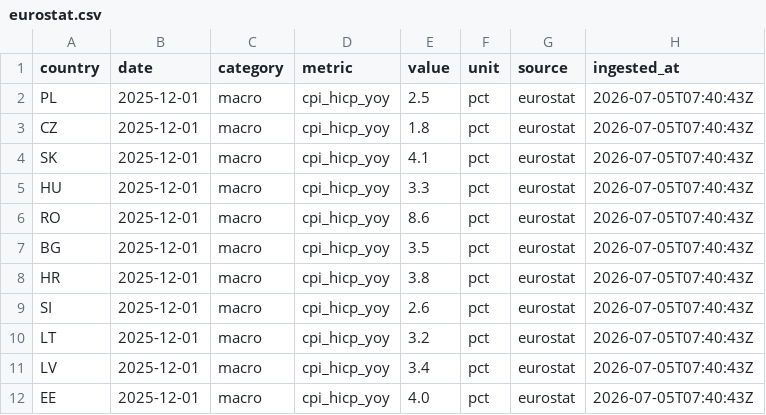
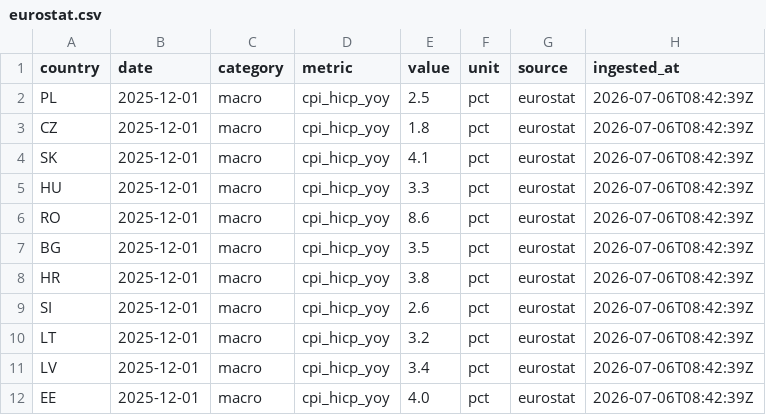
Before and after one commit to Losmaniac/HUB, a CSV file: market-intel/data/out/eurostat.csv, drawn as a sheet.

```diff
--- a/market-intel/data/out/eurostat.csv
+++ b/market-intel/data/out/eurostat.csv
@@ -1,12 +1,12 @@
 country,date,category,metric,value,unit,source,ingested_at
-PL,2025-12-01,macro,cpi_hicp_yoy,2.5,pct,eurostat,2026-07-05T07:40:43Z
-CZ,2025-12-01,macro,cpi_hicp_yoy,1.8,pct,eurostat,2026-07-05T07:40:43Z
-SK,2025-12-01,macro,cpi_hicp_yoy,4.1,pct,eurostat,2026-07-05T07:40:43Z
-HU,2025-12-01,macro,cpi_hicp_yoy,3.3,pct,eurostat,2026-07-05T07:40:43Z
-RO,2025-12-01,macro,cpi_hicp_yoy,8.6,pct,eurostat,2026-07-05T07:40:43Z
-BG,2025-12-01,macro,cpi_hicp_yoy,3.5,pct,eurostat,2026-07-05T07:40:43Z
-HR,2025-12-01,macro,cpi_hicp_yoy,3.8,pct,eurostat,2026-07-05T07:40:43Z
-SI,2025-12-01,macro,cpi_hicp_yoy,2.6,pct,eurostat,2026-07-05T07:40:43Z
-LT,2025-12-01,macro,cpi_hicp_yoy,3.2,pct,eurostat,2026-07-05T07:40:43Z
-LV,2025-12-01,macro,cpi_hicp_yoy,3.4,pct,eurostat,2026-07-05T07:40:43Z
-EE,2025-12-01,macro,cpi_hicp_yoy,4.0,pct,eurostat,2026-07-05T07:40:43Z
+PL,2025-12-01,macro,cpi_hicp_yoy,2.5,pct,eurostat,2026-07-06T08:42:39Z
+CZ,2025-12-01,macro,cpi_hicp_yoy,1.8,pct,eurostat,2026-07-06T08:42:39Z
+SK,2025-12-01,macro,cpi_hicp_yoy,4.1,pct,eurostat,2026-07-06T08:42:39Z
+HU,2025-12-01,macro,cpi_hicp_yoy,3.3,pct,eurostat,2026-07-06T08:42:39Z
+RO,2025-12-01,macro,cpi_hicp_yoy,8.6,pct,eurostat,2026-07-06T08:42:39Z
+BG,2025-12-01,macro,cpi_hicp_yoy,3.5,pct,eurostat,2026-07-06T08:42:39Z
+HR,2025-12-01,macro,cpi_hicp_yoy,3.8,pct,eurostat,2026-07-06T08:42:39Z
+SI,2025-12-01,macro,cpi_hicp_yoy,2.6,pct,eurostat,2026-07-06T08:42:39Z
+LT,2025-12-01,macro,cpi_hicp_yoy,3.2,pct,eurostat,2026-07-06T08:42:39Z
+LV,2025-12-01,macro,cpi_hicp_yoy,3.4,pct,eurostat,2026-07-06T08:42:39Z
+EE,2025-12-01,macro,cpi_hicp_yoy,4.0,pct,eurostat,2026-07-06T08:42:39Z
```
Also changed, not shown: market-intel/data/out/fuel.csv, market-intel/data/out/fx.csv, 4 other files.
